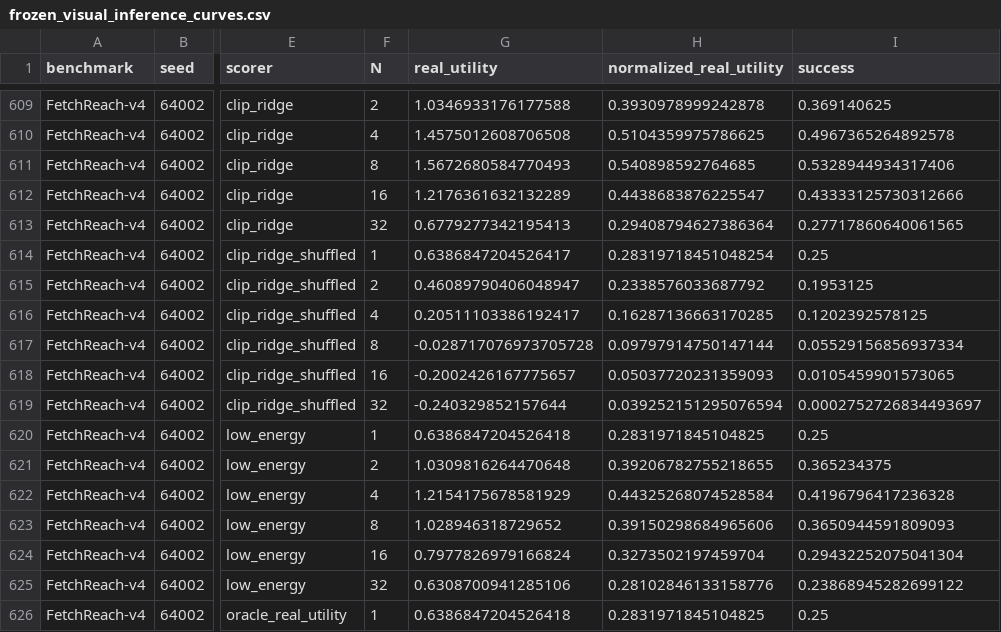
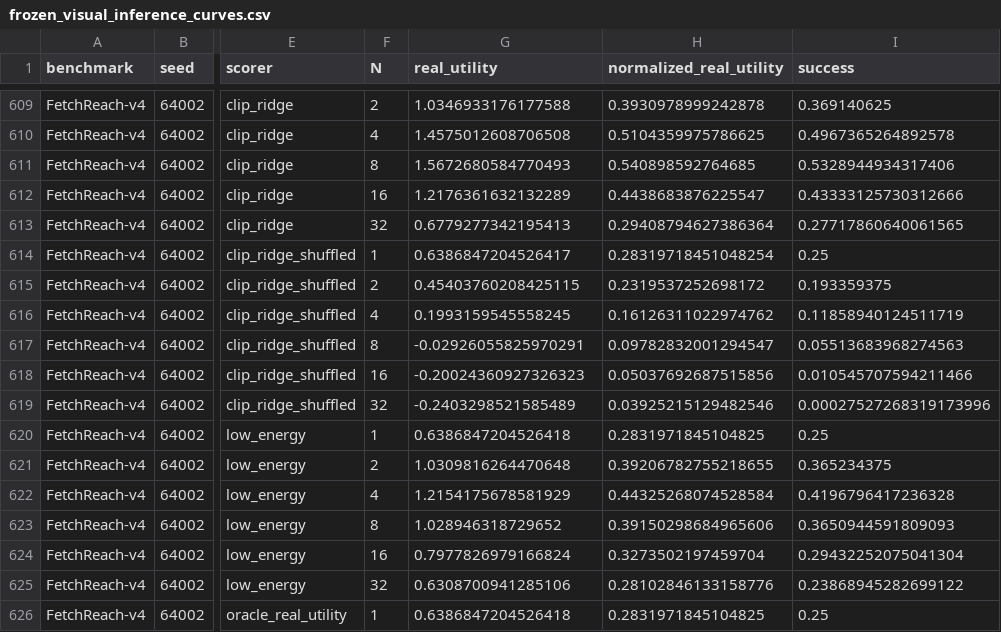
Before and after one commit to Jason-Wang313/best-of-n-wam, a CSV file: results/frozen_visual_inference_probe/frozen_visual_inference_curves.csv, drawn as a sheet; only a part is shown, gaps mark what is left out; the diff names each change by its address in the sheet, - before the commit and + after, or states it on an @@ line.

```diff
--- a/results/frozen_visual_inference_probe/frozen_visual_inference_curves.csv
+++ b/results/frozen_visual_inference_probe/frozen_visual_inference_curves.csv
-G615 (real_utility): 0.46089790406048947
+G615 (real_utility): 0.45403760208425115
-H615 (normalized_real_utility): 0.2338576033687792
+H615 (normalized_real_utility): 0.2319537252698172
-I615 (success): 0.1953125
+I615 (success): 0.193359375
-G616 (real_utility): 0.20511103386192417
+G616 (real_utility): 0.1993159545558245
-H616 (normalized_real_utility): 0.16287136663170285
+H616 (normalized_real_utility): 0.16126311022974762
-I616 (success): 0.1202392578125
+I616 (success): 0.11858940124511719
-G617 (real_utility): -0.028717076973705728
+G617 (real_utility): -0.02926055825970291
-H617 (normalized_real_utility): 0.09797914750147144
+H617 (normalized_real_utility): 0.09782832001294547
-I617 (success): 0.05529156856937334
+I617 (success): 0.05513683968274563
-G618 (real_utility): -0.2002426167775657
+G618 (real_utility): -0.20024360927326323
-H618 (normalized_real_utility): 0.05037720231359093
+H618 (normalized_real_utility): 0.05037692687515856
-I618 (success): 0.0105459901573065
+I618 (success): 0.010545707594211466
-G619 (real_utility): -0.240329852157644
+G619 (real_utility): -0.2403298521585489
-H619 (normalized_real_utility): 0.039252151295076594
+H619 (normalized_real_utility): 0.03925215129482546
-I619 (success): 0.0002752726834493697
+I619 (success): 0.00027527268319173996
```
Also changed, not shown: results/frozen_visual_inference_probe/frozen_visual_inference_audit_best_n.csv, results/frozen_visual_inference_probe/frozen_visual_inference_candidates.csv, 20 other files.
